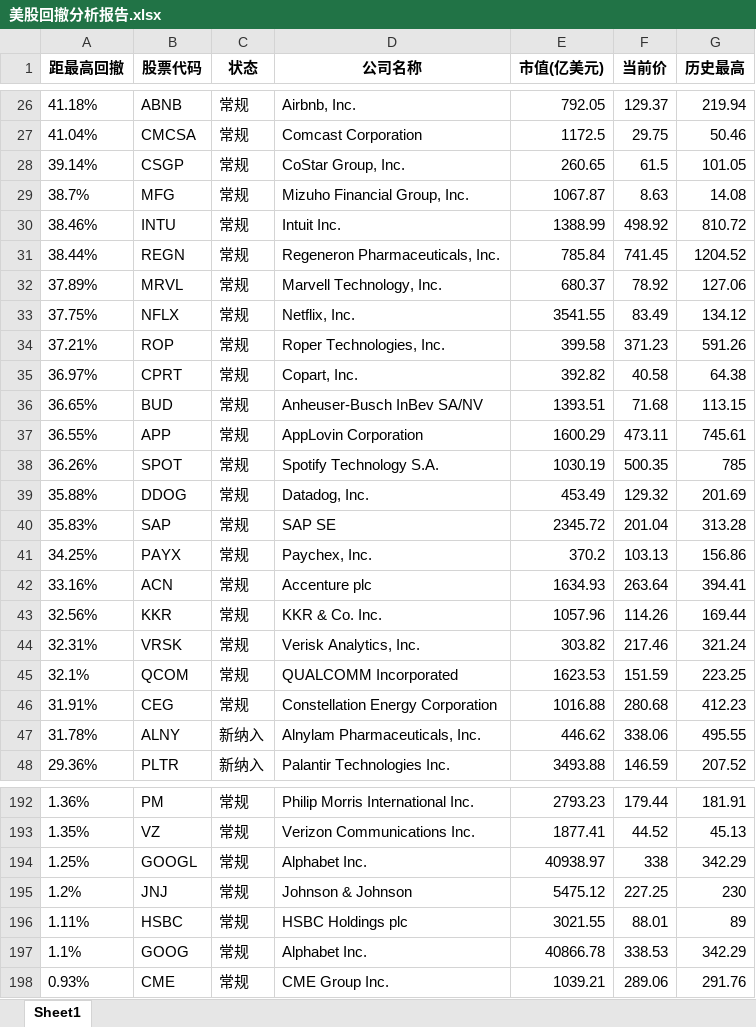
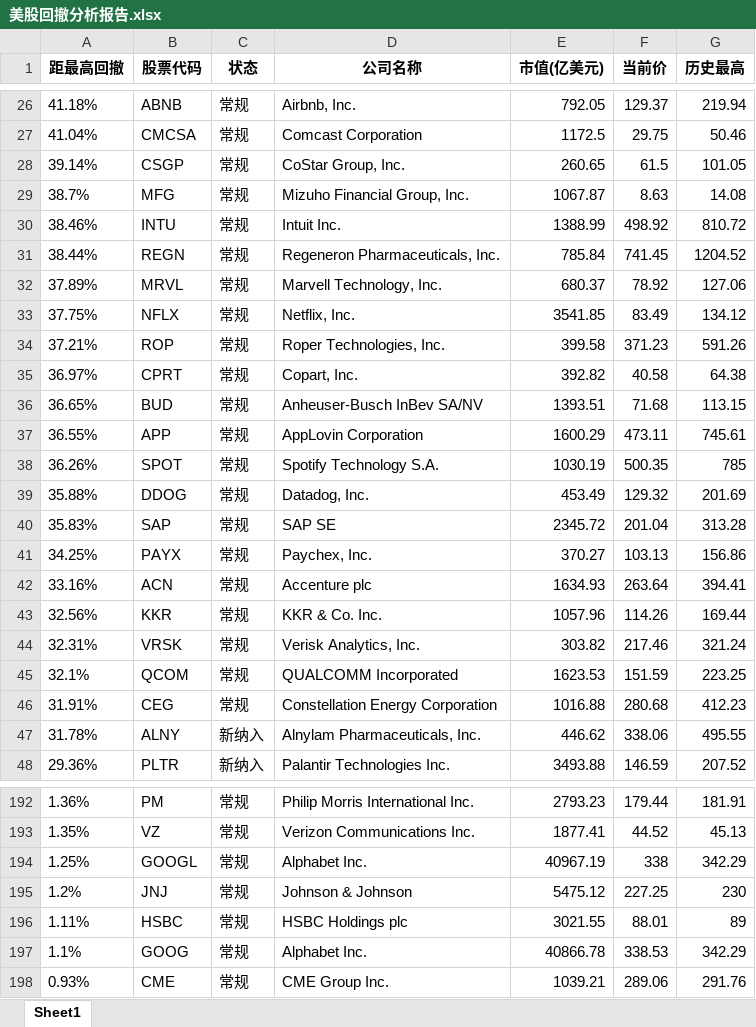
Before and after one commit to chincyan-ui/Stocks, an Excel workbook: 美股回撤分析报告.xlsx, sheet Sheet1, drawn as a sheet; only a part is shown, gaps mark what is left out; values as stored, in another font and other column widths than the file's, no borders; the diff names each change by its address in the sheet, - before the commit and + after, or states it on an @@ line.

```diff
--- a/美股回撤分析报告.xlsx (sheet Sheet1)
+++ b/美股回撤分析报告.xlsx (sheet Sheet1)
-E33 (市值(亿美元)): 3541.55
+E33 (市值(亿美元)): 3541.85
-E41 (市值(亿美元)): 370.2
+E41 (市值(亿美元)): 370.27
-E194 (市值(亿美元)): 40938.97
+E194 (市值(亿美元)): 40967.19
```
